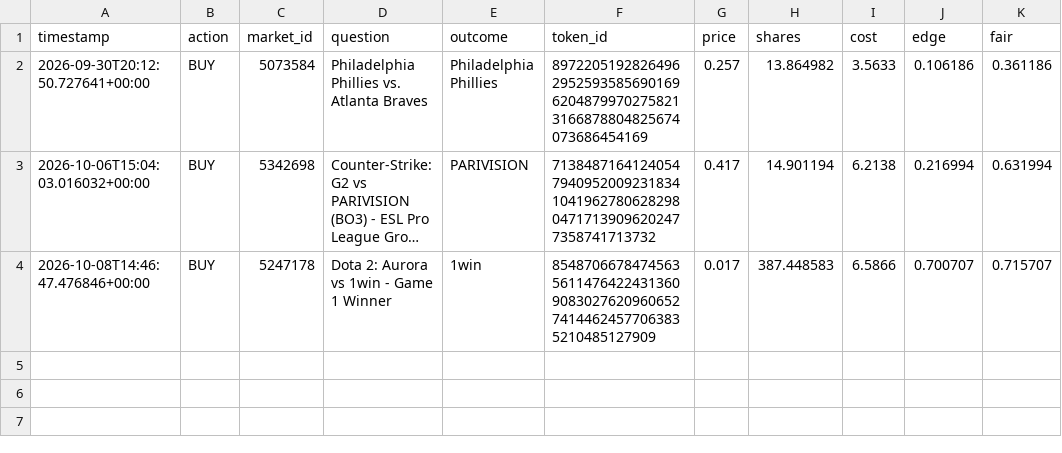
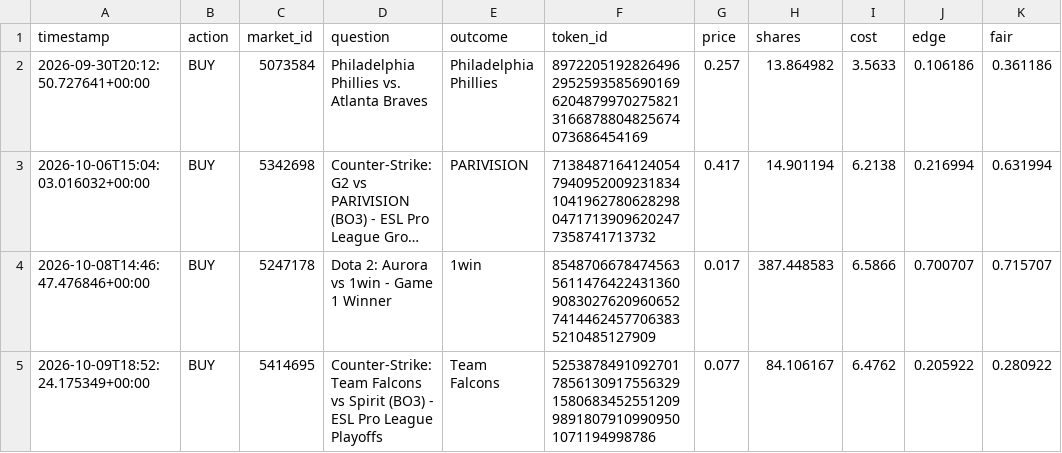
Before and after one commit to simonefois613/survival-paper-bot, a CSV file: data/trades.csv, drawn as a sheet; long unchanged cells end in …; the diff names each change by its address in the sheet, - before the commit and + after, or states it on an @@ line.

```diff
--- a/data/trades.csv
+++ b/data/trades.csv
+row 5: 2026-10-09T18:52:24.175349+00:00 | BUY | 5414695 | Counter-Strike: Team Falcons vs Spirit (BO3) - ESL Pro League Playoffs | Team Falcons | 52538784910927017856130917556329158068345255120998918079109909501071194998786 | 0.077 | 84.106167 | 6.4762 | 0.205922 | 0.280922
```
Also changed, not shown: data/equity.csv, 2 other files.
